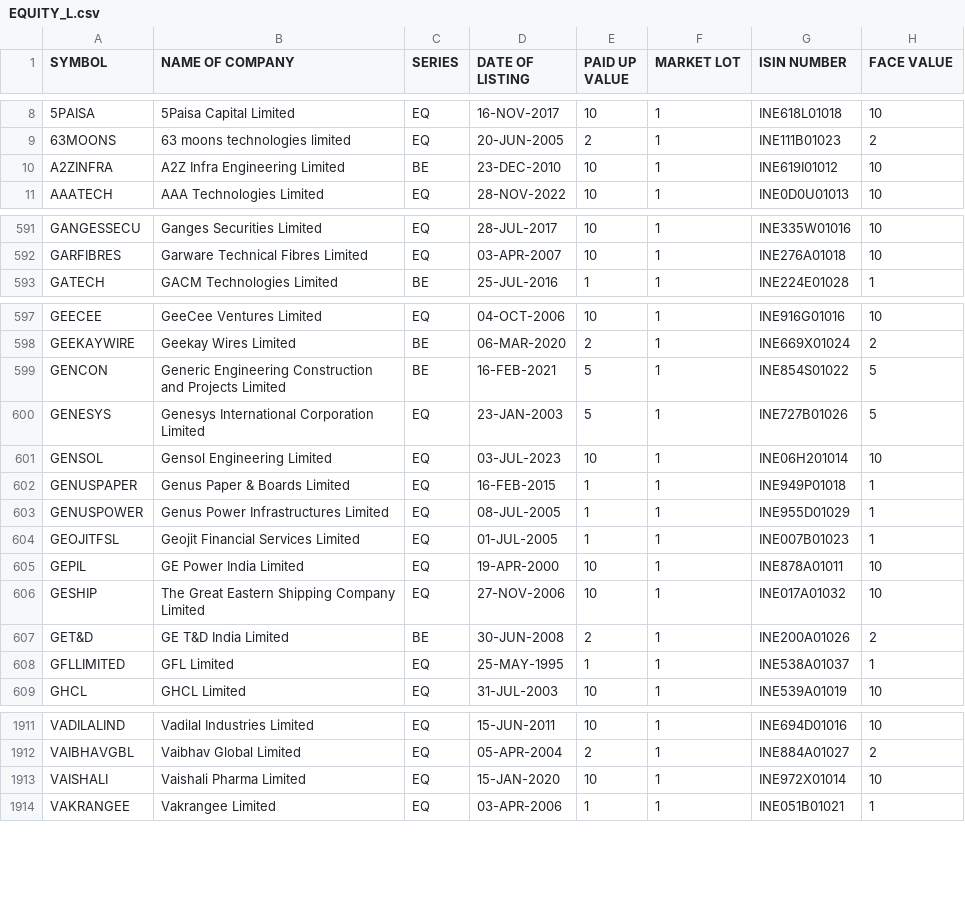
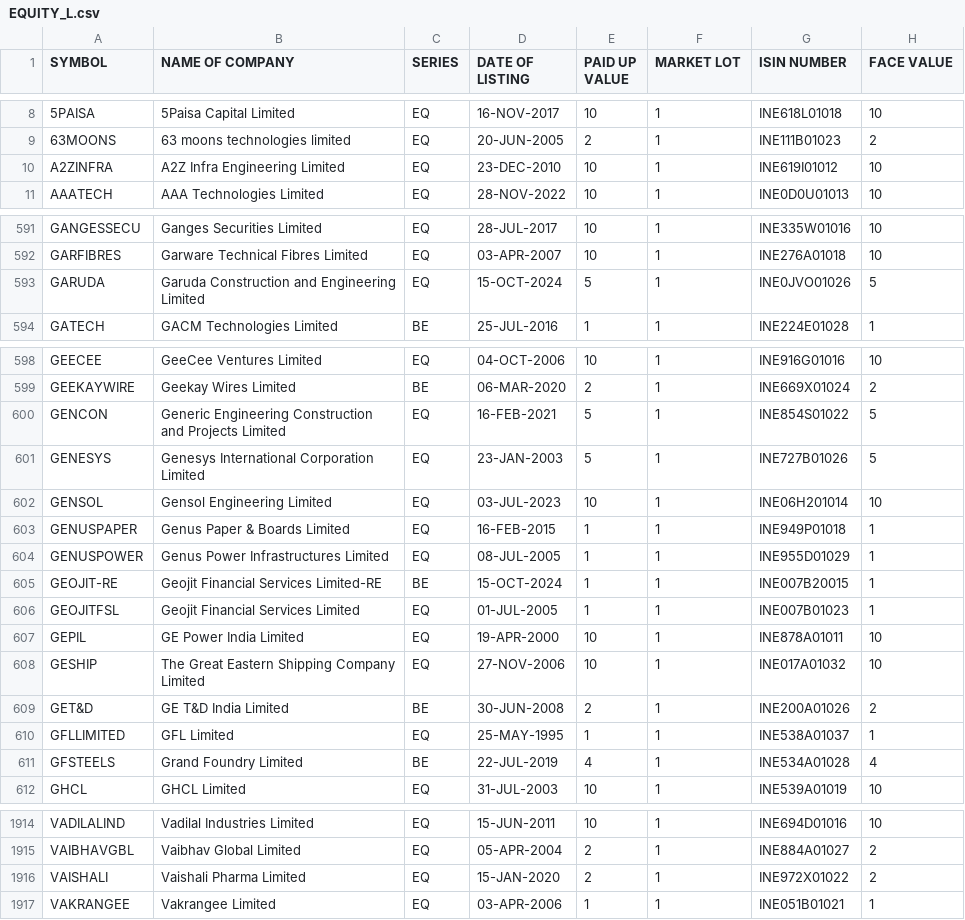
Before and after one commit to desmond-at-work/pkscreener, a CSV file: results/Indices/EQUITY_L.csv, drawn as a sheet; only a part is shown, gaps mark what is left out; the diff covers the shown part only.

```diff
--- a/results/Indices/EQUITY_L.csv
+++ b/results/Indices/EQUITY_L.csv
@@ -9,3 +9,3 @@ SYMBOL,NAME OF COMPANY, SERIES, DATE OF LISTING, PAID UP VALUE, MARKET LOT, ISIN
 63MOONS,63 moons technologies limited,EQ,20-JUN-2005,2,1,INE111B01023,2
-A2ZINFRA,A2Z Infra Engineering Limited,BE,23-DEC-2010,10,1,INE619I01012,10
+A2ZINFRA,A2Z Infra Engineering Limited,EQ,23-DEC-2010,10,1,INE619I01012,10
 AAATECH,AAA Technologies Limited,EQ,28-NOV-2022,10,1,INE0D0U01013,10
@@ -592,2 +592,3 @@ GANGESSECU,Ganges Securities Limited,EQ,28-JUL-2017,10,1,INE335W01016,10
 GARFIBRES,Garware Technical Fibres Limited,EQ,03-APR-2007,10,1,INE276A01018,10
+GARUDA,Garuda Construction and Engineering Limited,EQ,15-OCT-2024,5,1,INE0JVO01026,5
 GATECH,GACM Technologies Limited,BE,25-JUL-2016,1,1,INE224E01028,1
@@ -598,3 +599,3 @@ GEECEE,GeeCee Ventures Limited,EQ,04-OCT-2006,10,1,INE916G01016,10
 GEEKAYWIRE,Geekay Wires Limited,BE,06-MAR-2020,2,1,INE669X01024,2
-GENCON,Generic Engineering Construction and Projects Limited,BE,16-FEB-2021,5,1,INE854S01022,5
+GENCON,Generic Engineering Construction and Projects Limited,EQ,16-FEB-2021,5,1,INE854S01022,5
 GENESYS,Genesys International Corporation Limited,EQ,23-JAN-2003,5,1,INE727B01026,5
@@ -603,2 +604,3 @@ GENUSPAPER,Genus Paper & Boards Limited,EQ,16-FEB-2015,1,1,INE949P01018,1
 GENUSPOWER,Genus Power Infrastructures Limited,EQ,08-JUL-2005,1,1,INE955D01029,1
+GEOJIT-RE,Geojit Financial Services Limited-RE,BE,15-OCT-2024,1,1,INE007B20015,1
 GEOJITFSL,Geojit Financial Services Limited,EQ,01-JUL-2005,1,1,INE007B01023,1
@@ -608,2 +610,3 @@ GET&D,GE T&D India Limited,BE,30-JUN-2008,2,1,INE200A01026,2
 GFLLIMITED,GFL Limited,EQ,25-MAY-1995,1,1,INE538A01037,1
+GFSTEELS,Grand Foundry Limited,BE,22-JUL-2019,4,1,INE534A01028,4
 GHCL,GHCL Limited,EQ,31-JUL-2003,10,1,INE539A01019,10
@@ -1912,3 +1915,3 @@ VADILALIND,Vadilal Industries Limited,EQ,15-JUN-2011,10,1,INE694D01016,10
 VAIBHAVGBL,Vaibhav Global Limited,EQ,05-APR-2004,2,1,INE884A01027,2
-VAISHALI,Vaishali Pharma Limited,EQ,15-JAN-2020,10,1,INE972X01014,10
+VAISHALI,Vaishali Pharma Limited,EQ,15-JAN-2020,2,1,INE972X01022,2
 VAKRANGEE,Vakrangee Limited,EQ,03-APR-2006,1,1,INE051B01021,1
```
Also changed, not shown: 16 edited cells elsewhere in this file, results/Indices/NSE_FO_SosScheme.csv, 18 other files.
